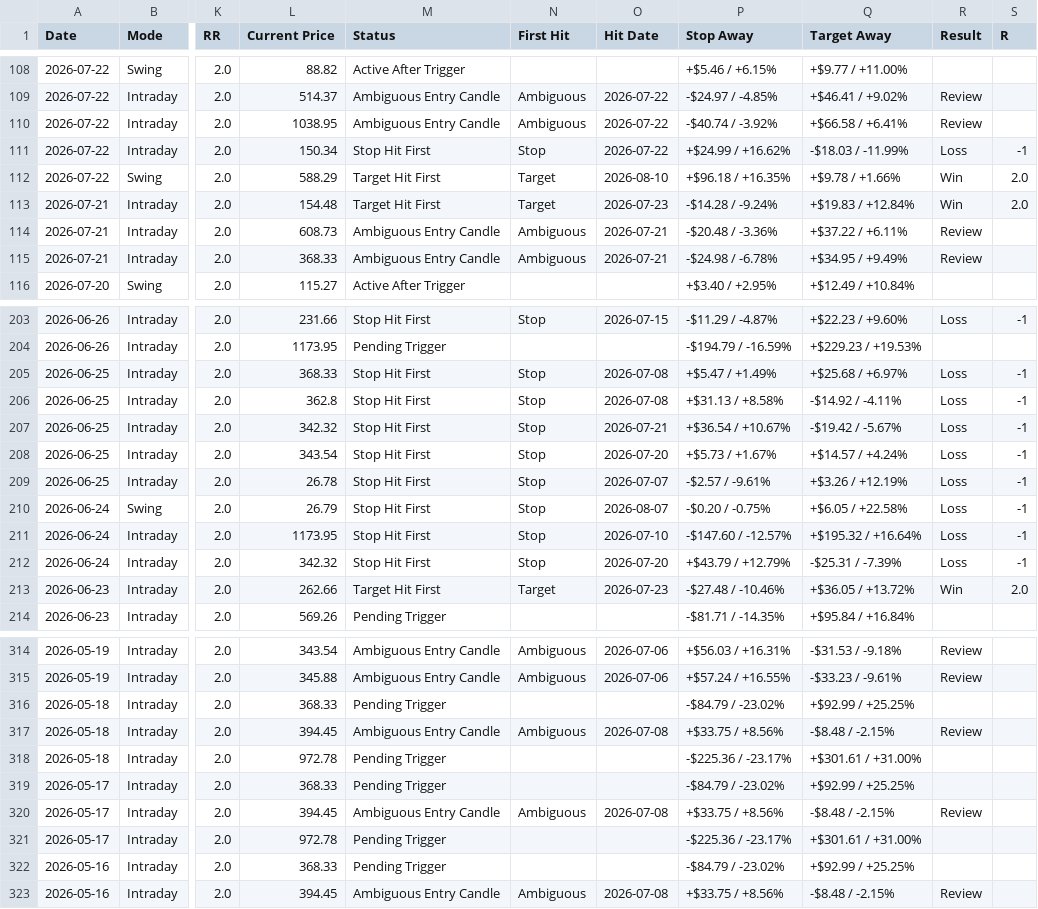
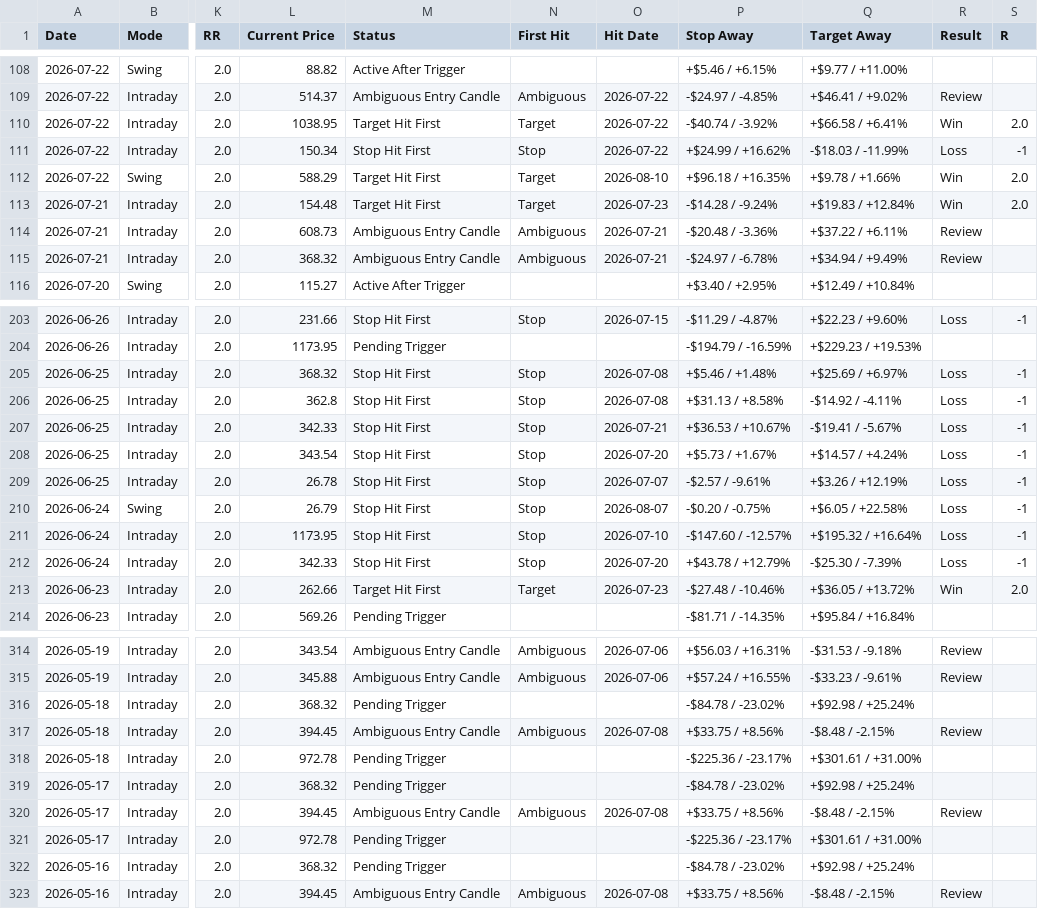
Before and after one commit to pankajmanchnda/swing-trading-scanner-us, a CSV file: performance_log_us.csv, drawn as a sheet; only a part is shown, gaps mark what is left out; the diff covers the shown part only; the diff names each change by its address in the sheet, - before the commit and + after, or states it on an @@ line.

```diff
--- a/performance_log_us.csv
+++ b/performance_log_us.csv
-M110 (Status): Ambiguous Entry Candle
+M110 (Status): Target Hit First
-N110 (First Hit): Ambiguous
+N110 (First Hit): Target
-R110 (Result): Review
+R110 (Result): Win
-S110 (R): (empty)
+S110 (R): 2.0
-L115 (Current Price): 368.33
+L115 (Current Price): 368.32
-P115 (Stop Away): -$24.98 / -6.78%
+P115 (Stop Away): -$24.97 / -6.78%
-Q115 (Target Away): +$34.95 / +9.49%
+Q115 (Target Away): +$34.94 / +9.49%
-L205 (Current Price): 368.33
+L205 (Current Price): 368.32
-P205 (Stop Away): +$5.47 / +1.49%
+P205 (Stop Away): +$5.46 / +1.48%
-Q205 (Target Away): +$25.68 / +6.97%
+Q205 (Target Away): +$25.69 / +6.97%
-L207 (Current Price): 342.32
+L207 (Current Price): 342.33
-P207 (Stop Away): +$36.54 / +10.67%
+P207 (Stop Away): +$36.53 / +10.67%
-Q207 (Target Away): -$19.42 / -5.67%
+Q207 (Target Away): -$19.41 / -5.67%
-L212 (Current Price): 342.32
+L212 (Current Price): 342.33
-P212 (Stop Away): +$43.79 / +12.79%
+P212 (Stop Away): +$43.78 / +12.79%
-Q212 (Target Away): -$25.31 / -7.39%
+Q212 (Target Away): -$25.30 / -7.39%
-L316 (Current Price): 368.33
+L316 (Current Price): 368.32
-P316 (Stop Away): -$84.79 / -23.02%
+P316 (Stop Away): -$84.78 / -23.02%
-Q316 (Target Away): +$92.99 / +25.25%
+Q316 (Target Away): +$92.98 / +25.24%
-L319 (Current Price): 368.33
+L319 (Current Price): 368.32
-P319 (Stop Away): -$84.79 / -23.02%
+P319 (Stop Away): -$84.78 / -23.02%
-Q319 (Target Away): +$92.99 / +25.25%
+Q319 (Target Away): +$92.98 / +25.24%
-L322 (Current Price): 368.33
+L322 (Current Price): 368.32
-P322 (Stop Away): -$84.79 / -23.02%
+P322 (Stop Away): -$84.78 / -23.02%
-Q322 (Target Away): +$92.99 / +25.25%
+Q322 (Target Away): +$92.98 / +25.24%
```
Also changed, not shown: 27 edited cells elsewhere in this file, 1 other file.
